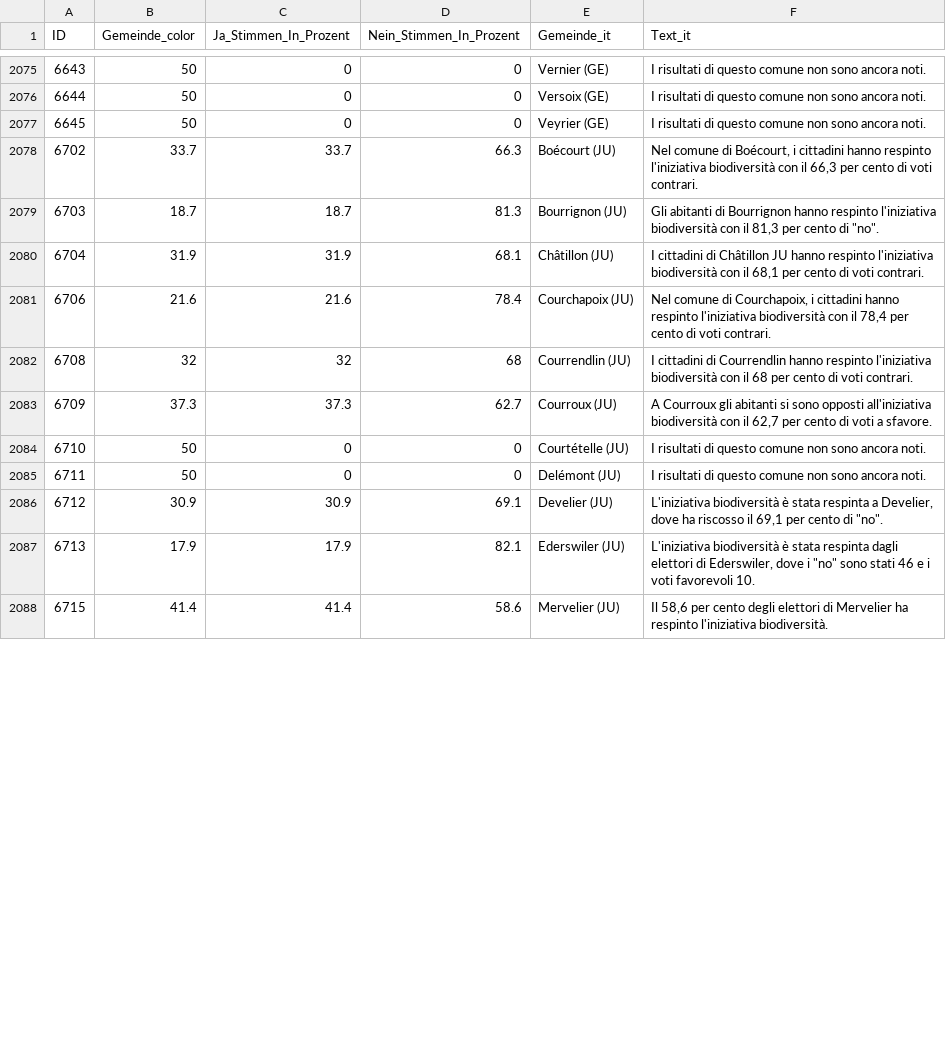
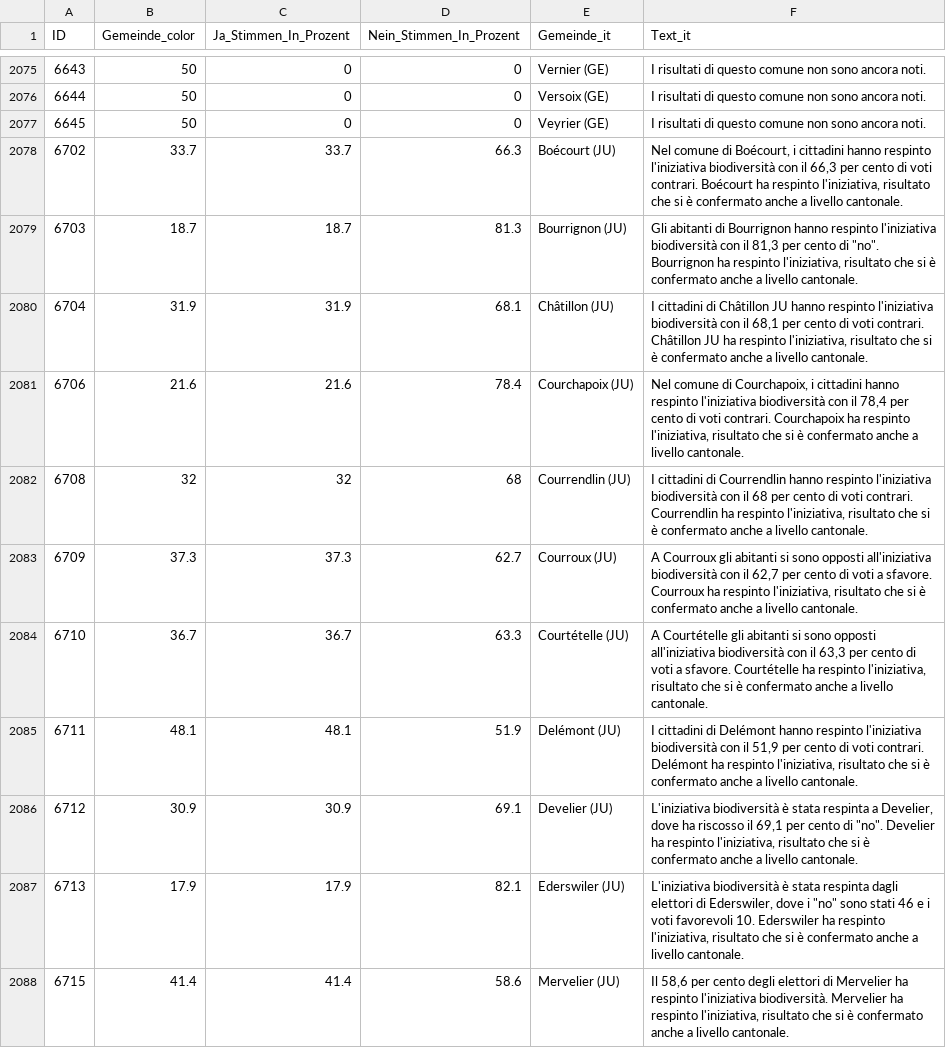
Before and after one commit to awp-finanznachrichten/lena_september2024, a CSV file: Output_Switzerland/CH_Biodiversitaet_dw_it.csv, drawn as a sheet; only a part is shown, gaps mark what is left out; the diff covers the shown part only.

```diff
--- a/Output_Switzerland/CH_Biodiversitaet_dw_it.csv
+++ b/Output_Switzerland/CH_Biodiversitaet_dw_it.csv
@@ -2077,12 +2077,12 @@
 6645,50,0,0,"Veyrier (GE)","I risultati di questo comune non sono ancora noti."
-6702,33.7,33.7,66.3,"Boécourt (JU)","Nel comune di Boécourt, i cittadini hanno respinto l'iniziativa biodiversità con il 66,3 per cento di voti contrari."
-6703,18.7,18.7,81.3,"Bourrignon (JU)","Gli abitanti di Bourrignon hanno respinto l'iniziativa biodiversità con il 81,3 per cento di ""no""."
-6704,31.9,31.9,68.1,"Châtillon (JU)","I cittadini di Châtillon JU hanno respinto l'iniziativa biodiversità con il 68,1 per cento di voti contrari."
-6706,21.6,21.6,78.4,"Courchapoix (JU)","Nel comune di Courchapoix, i cittadini hanno respinto l'iniziativa biodiversità con il 78,4 per cento di voti contrari."
-6708,32,32,68,"Courrendlin (JU)","I cittadini di Courrendlin hanno respinto l'iniziativa biodiversità con il 68 per cento di voti contrari."
-6709,37.3,37.3,62.7,"Courroux (JU)","A Courroux gli abitanti si sono opposti all'iniziativa biodiversità con il 62,7 per cento di voti a sfavore."
-6710,50,0,0,"Courtételle (JU)","I risultati di questo comune non sono ancora noti."
-6711,50,0,0,"Delémont (JU)","I risultati di questo comune non sono ancora noti."
-6712,30.9,30.9,69.1,"Develier (JU)","L'iniziativa biodiversità è stata respinta a Develier, dove ha riscosso il 69,1 per cento di ""no""."
-6713,17.9,17.9,82.1,"Ederswiler (JU)","L'iniziativa biodiversità è stata respinta dagli elettori di Ederswiler, dove i ""no"" sono stati 46 e i voti favorevoli 10."
-6715,41.4,41.4,58.6,"Mervelier (JU)","Il 58,6 per cento degli elettori di Mervelier ha respinto l'iniziativa biodiversità."
+6702,33.7,33.7,66.3,"Boécourt (JU)","Nel comune di Boécourt, i cittadini hanno respinto l'iniziativa biodiversità con il 66,3 per cento di voti contrari. Boécourt ha respinto l'iniziativa, risultato che si è confermato anche a livello cantonale."
+6703,18.7,18.7,81.3,"Bourrignon (JU)","Gli abitanti di Bourrignon hanno respinto l'iniziativa biodiversità con il 81,3 per cento di ""no"". Bourrignon ha respinto l'iniziativa, risultato che si è confermato anche a livello cantonale."
+6704,31.9,31.9,68.1,"Châtillon (JU)","I cittadini di Châtillon JU hanno respinto l'iniziativa biodiversità con il 68,1 per cento di voti contrari. Châtillon JU ha respinto l'iniziativa, risultato che si è confermato anche a livello cantonale."
+6706,21.6,21.6,78.4,"Courchapoix (JU)","Nel comune di Courchapoix, i cittadini hanno respinto l'iniziativa biodiversità con il 78,4 per cento di voti contrari. Courchapoix ha respinto l'iniziativa, risultato che si è confermato anche a livello cantonale."
+6708,32,32,68,"Courrendlin (JU)","I cittadini di Courrendlin hanno respinto l'iniziativa biodiversità con il 68 per cento di voti contrari. Courrendlin ha respinto l'iniziativa, risultato che si è confermato anche a livello cantonale."
+6709,37.3,37.3,62.7,"Courroux (JU)","A Courroux gli abitanti si sono opposti all'iniziativa biodiversità con il 62,7 per cento di voti a sfavore. Courroux ha respinto l'iniziativa, risultato che si è confermato anche a livello cantonale."
+6710,36.7,36.7,63.3,"Courtételle (JU)","A Courtételle gli abitanti si sono opposti all'iniziativa biodiversità con il 63,3 per cento di voti a sfavore. Courtételle ha respinto l'iniziativa, risultato che si è confermato anche a livello cantonale."
+6711,48.1,48.1,51.9,"Delémont (JU)","I cittadini di Delémont hanno respinto l'iniziativa biodiversità con il 51,9 per cento di voti contrari. Delémont ha respinto l'iniziativa, risultato che si è confermato anche a livello cantonale."
+6712,30.9,30.9,69.1,"Develier (JU)","L'iniziativa biodiversità è stata respinta a Develier, dove ha riscosso il 69,1 per cento di ""no"". Develier ha respinto l'iniziativa, risultato che si è confermato anche a livello cantonale."
+6713,17.9,17.9,82.1,"Ederswiler (JU)","L'iniziativa biodiversità è stata respinta dagli elettori di Ederswiler, dove i ""no"" sono stati 46 e i voti favorevoli 10. Ederswiler ha respinto l'iniziativa, risultato che si è confermato anche a livello cantonale."
+6715,41.4,41.4,58.6,"Mervelier (JU)","Il 58,6 per cento degli elettori di Mervelier ha respinto l'iniziativa biodiversità. Mervelier ha respinto l'iniziativa, risultato che si è confermato anche a livello cantonale."
```
Also changed, not shown: 48 edited cells elsewhere in this file, Output_Cantons/JU_CH_Biodiversitaet_dw_fr.csv, Output_Switzerland/CH_BVG_dw_de.csv, 12 other files.
